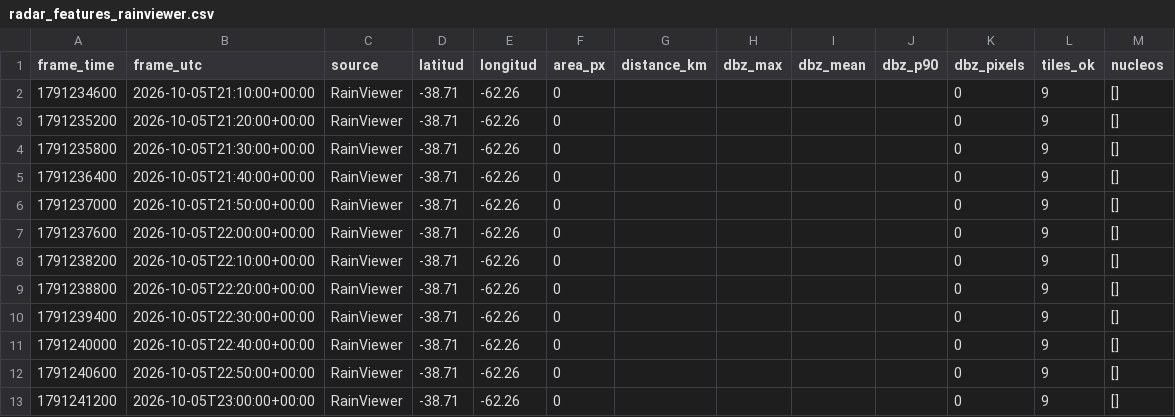
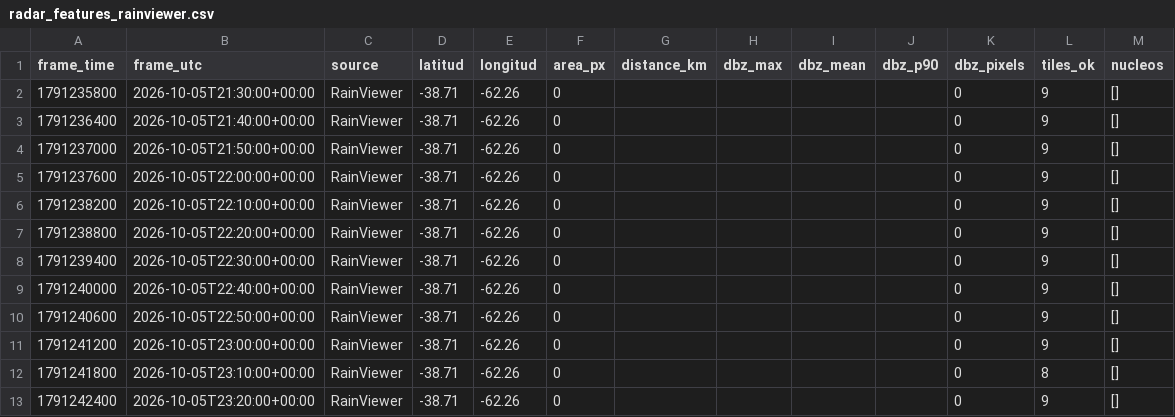
Before and after one commit to lucas12839/Clima-ar, a CSV file: data/radar/radar_features_rainviewer.csv, drawn as a sheet.

Commit message:
radar V7 nowcast

```diff
--- a/data/radar/radar_features_rainviewer.csv
+++ b/data/radar/radar_features_rainviewer.csv
@@ -1,4 +1,2 @@
 frame_time,frame_utc,source,latitud,longitud,area_px,distance_km,dbz_max,dbz_mean,dbz_p90,dbz_pixels,tiles_ok,nucleos
-1791234600,2026-10-05T21:10:00+00:00,RainViewer,-38.71,-62.26,0,,,,,0,9,[]
-1791235200,2026-10-05T21:20:00+00:00,RainViewer,-38.71,-62.26,0,,,,,0,9,[]
 1791235800,2026-10-05T21:30:00+00:00,RainViewer,-38.71,-62.26,0,,,,,0,9,[]
@@ -13 +11,3 @@ frame_time,frame_utc,source,latitud,longitud,area_px,distance_km,dbz_max,dbz_mea
 1791241200,2026-10-05T23:00:00+00:00,RainViewer,-38.71,-62.26,0,,,,,0,9,[]
+1791241800,2026-10-05T23:10:00+00:00,RainViewer,-38.71,-62.26,0,,,,,0,8,[]
+1791242400,2026-10-05T23:20:00+00:00,RainViewer,-38.71,-62.26,0,,,,,0,9,[]
```
Also changed, not shown: 2 other files.
